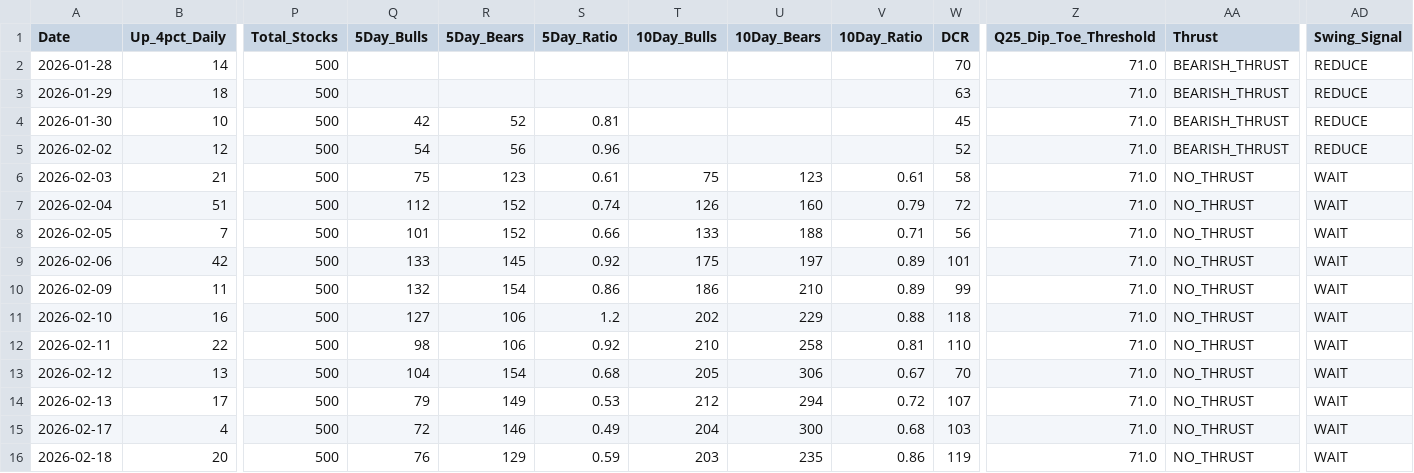
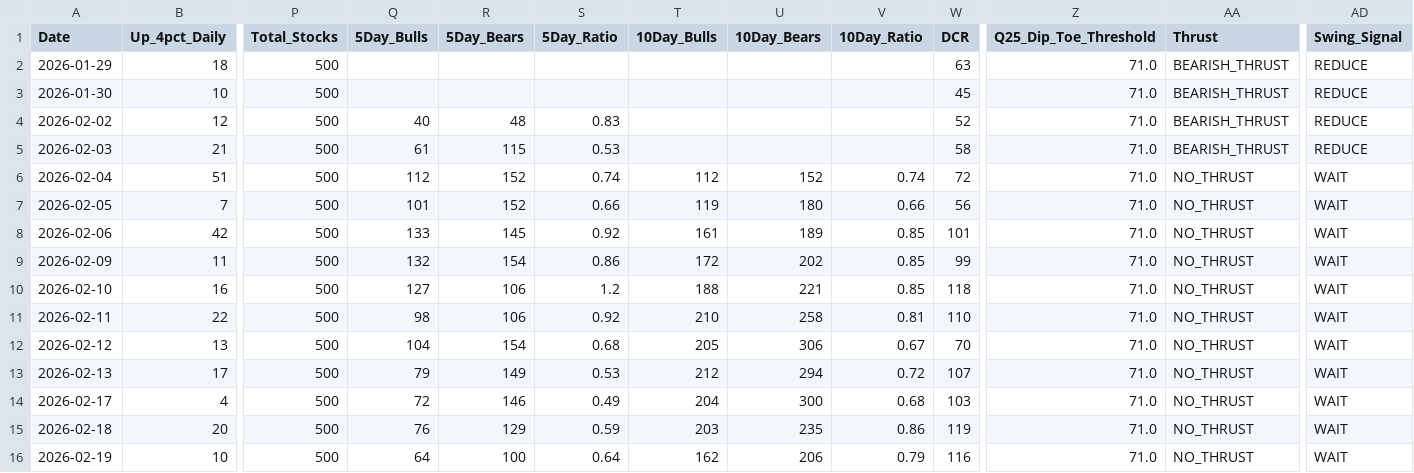
Before and after one commit to Vineh20/market-breadth, a CSV file: market_breadth_200d_REAL.csv, drawn as a sheet; only a part is shown, gaps mark what is left out; the shorter side is filled out with more unchanged rows; removed rows and columns are numbered as before the commit, all else as after; rows hold the shown columns only; the diff covers the shown part only; the diff names each change by its address in the sheet, - before the commit and + after, or states it on an @@ line.

```diff
--- a/market_breadth_200d_REAL.csv
+++ b/market_breadth_200d_REAL.csv
-row 2: 2026-01-28 | 14 | 500 |  |  |  |  |  |  | 70 | 71.0 | BEARISH_THRUST | REDUCE
-Q3 (5Day_Bulls): 42
+Q3 (5Day_Bulls): (empty)
-R3 (5Day_Bears): 52
+R3 (5Day_Bears): (empty)
-S3 (5Day_Ratio): 0.81
+S3 (5Day_Ratio): (empty)
-Q4 (5Day_Bulls): 54
+Q4 (5Day_Bulls): 40
-R4 (5Day_Bears): 56
+R4 (5Day_Bears): 48
-S4 (5Day_Ratio): 0.96
+S4 (5Day_Ratio): 0.83
-Q5 (5Day_Bulls): 75
+Q5 (5Day_Bulls): 61
-R5 (5Day_Bears): 123
+R5 (5Day_Bears): 115
-S5 (5Day_Ratio): 0.61
+S5 (5Day_Ratio): 0.53
-T5 (10Day_Bulls): 75
+T5 (10Day_Bulls): (empty)
-U5 (10Day_Bears): 123
+U5 (10Day_Bears): (empty)
-V5 (10Day_Ratio): 0.61
+V5 (10Day_Ratio): (empty)
-AA5 (Thrust): NO_THRUST
+AA5 (Thrust): BEARISH_THRUST
-AD5 (Swing_Signal): WAIT
+AD5 (Swing_Signal): REDUCE
-T6 (10Day_Bulls): 126
+T6 (10Day_Bulls): 112
-U6 (10Day_Bears): 160
+U6 (10Day_Bears): 152
-V6 (10Day_Ratio): 0.79
+V6 (10Day_Ratio): 0.74
-T7 (10Day_Bulls): 133
+T7 (10Day_Bulls): 119
-U7 (10Day_Bears): 188
+U7 (10Day_Bears): 180
-V7 (10Day_Ratio): 0.71
+V7 (10Day_Ratio): 0.66
-T8 (10Day_Bulls): 175
+T8 (10Day_Bulls): 161
-U8 (10Day_Bears): 197
+U8 (10Day_Bears): 189
-V8:V9 (10Day_Ratio): 0.89
+V8:V9 (10Day_Ratio): 0.85
-T9 (10Day_Bulls): 186
+T9 (10Day_Bulls): 172
-U9 (10Day_Bears): 210
+U9 (10Day_Bears): 202
-T10 (10Day_Bulls): 202
+T10 (10Day_Bulls): 188
-U10 (10Day_Bears): 229
+U10 (10Day_Bears): 221
-V10 (10Day_Ratio): 0.88
+V10 (10Day_Ratio): 0.85
```
Also changed, not shown: 1 added row and 87 edited cells elsewhere in this file, docs/market_breadth_200d_REAL.csv, 2 other files.
